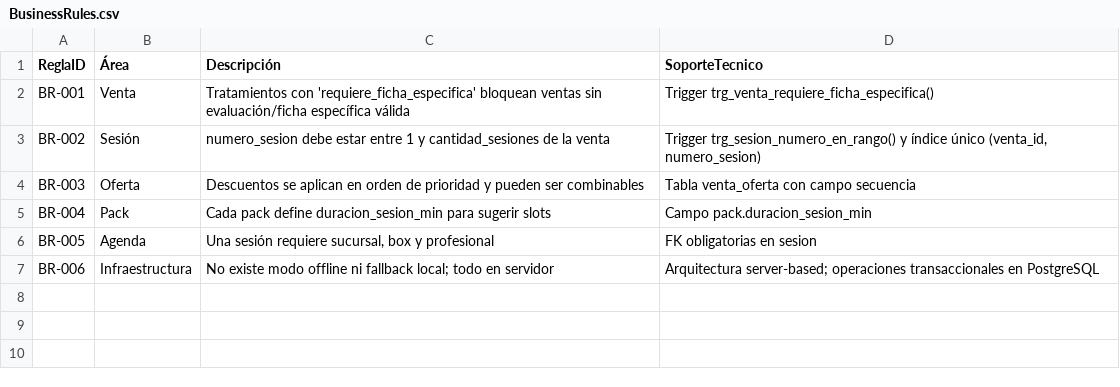
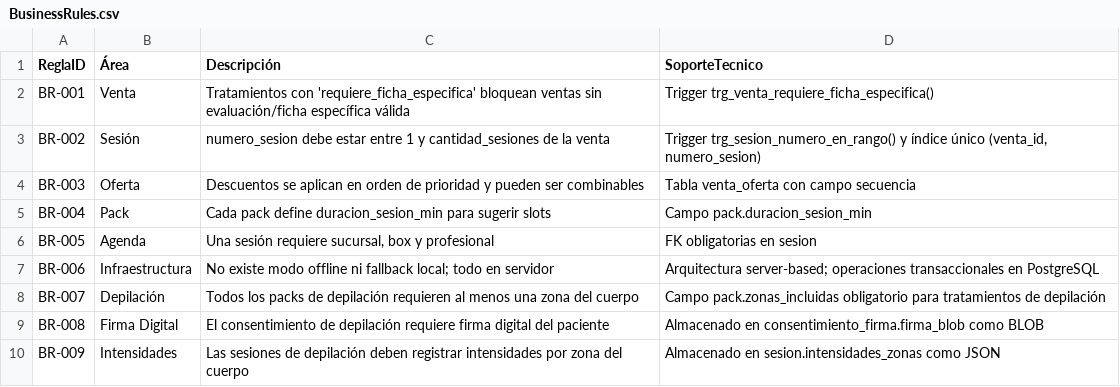
Before and after one commit to jupahefi/clinica-beleza, a CSV file: docs/BusinessRules.csv, drawn as a sheet; the diff names each change by its address in the sheet, - before the commit and + after, or states it on an @@ line.

```diff
--- a/docs/BusinessRules.csv
+++ b/docs/BusinessRules.csv
+row 8: BR-007 | Depilación | Todos los packs de depilación requieren al menos una zona del cuerpo | Campo pack.zonas_incluidas obligatorio para tratamientos de depilación
+row 9: BR-008 | Firma Digital | El consentimiento de depilación requiere firma digital del paciente | Almacenado en consentimiento_firma.firma_blob como BLOB
+row 10: BR-009 | Intensidades | Las sesiones de depilación deben registrar intensidades por zona del cuerpo | Almacenado en sesion.intensidades_zonas como JSON
```
Also changed, not shown: docs/AcceptanceCriteria.csv, docs/DataModel.csv, 34 other files.
